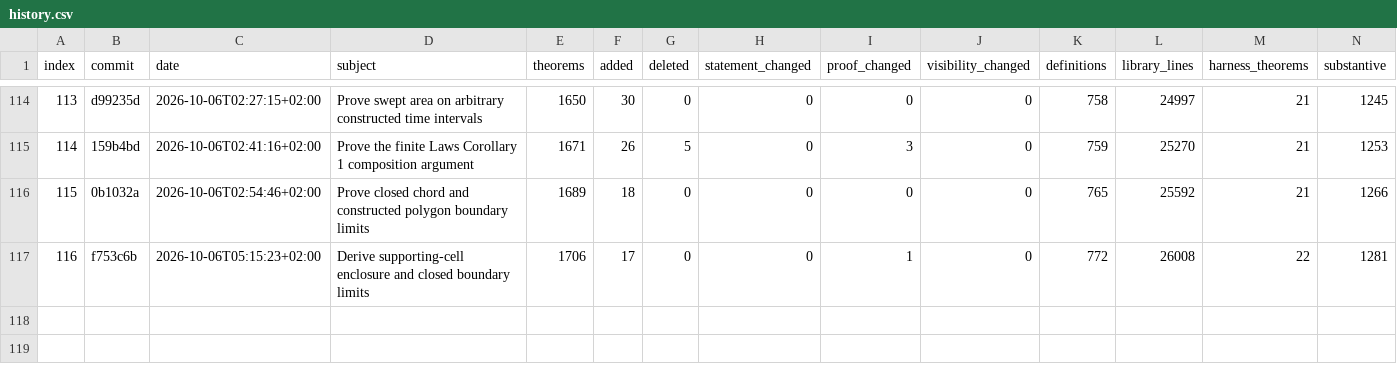
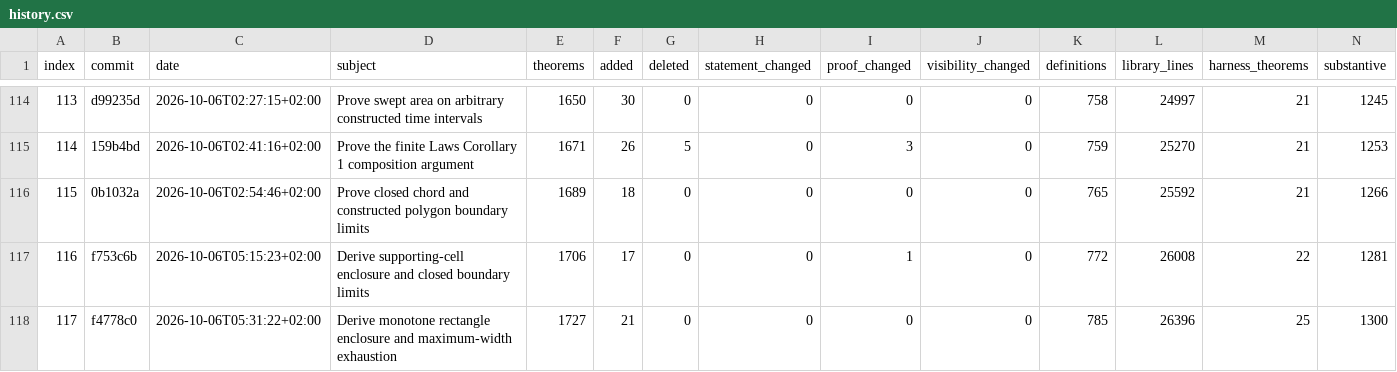
Before and after one commit to arivero/newtonlean, a CSV file: docs/progress/history.csv, drawn as a sheet; only a part is shown, gaps mark what is left out; rows hold the shown columns only; the diff names each change by its address in the sheet, - before the commit and + after, or states it on an @@ line.

```diff
--- a/docs/progress/history.csv
+++ b/docs/progress/history.csv
+row 118: 117 | f4778c0 | 2026-10-06T05:31:22+02:00 | Derive monotone rectangle enclosure and maximum-width exhaustion | 1727 | 21 | 0 | 0 | 0 | 0 | 785 | 26396 | 25 | 1300
```
Also changed, not shown: 25 other files.
